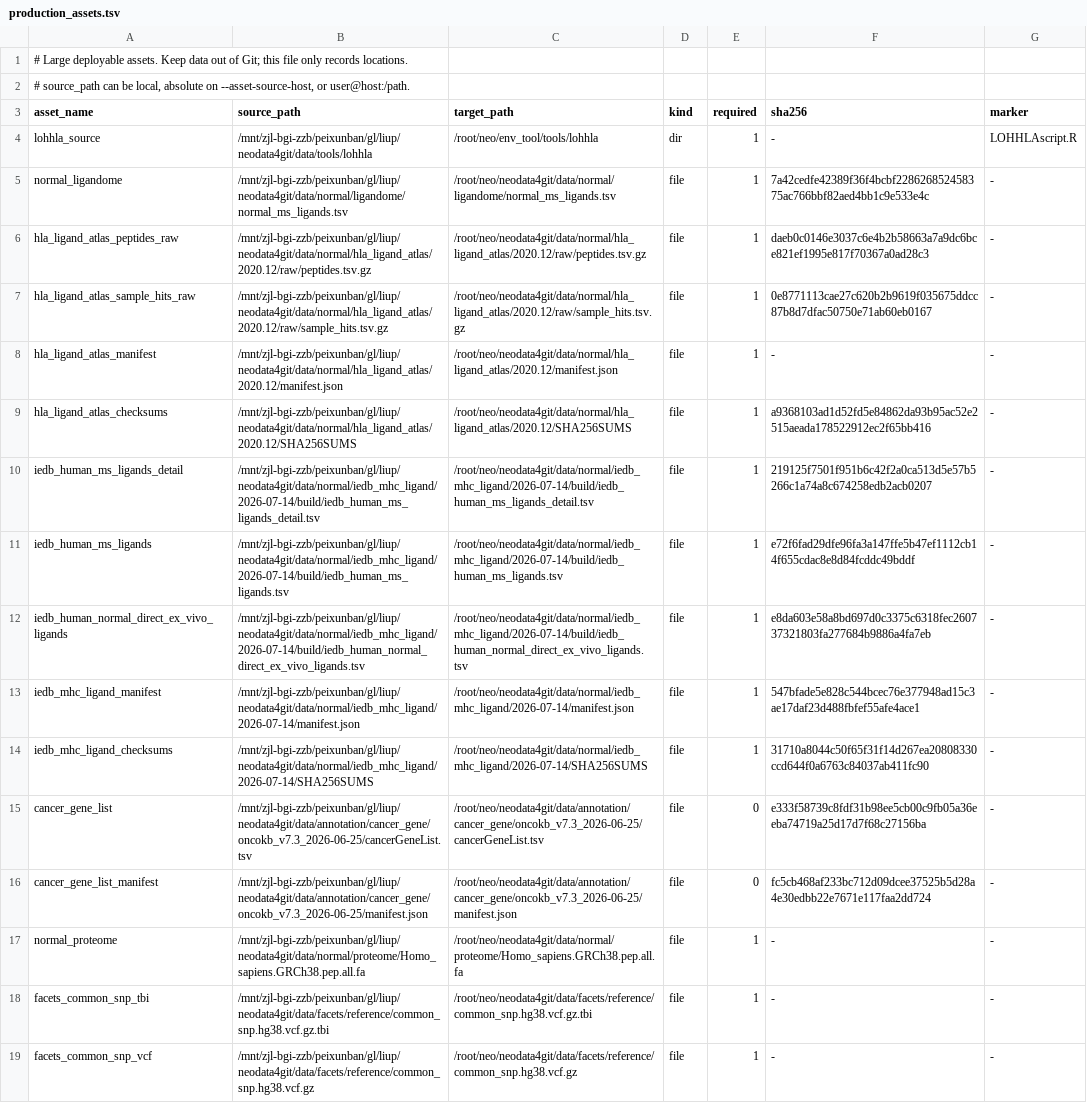
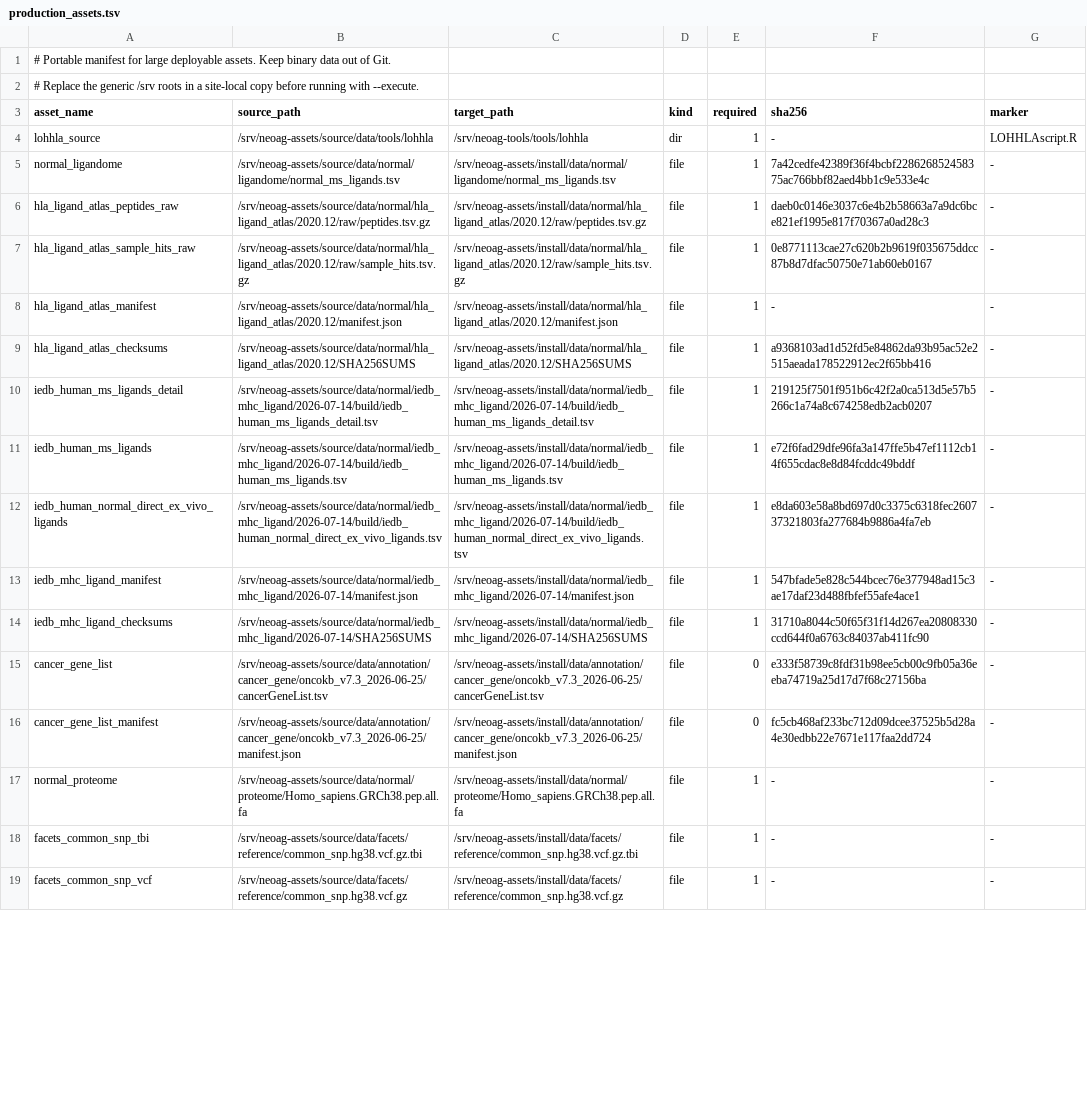
Before and after one commit to lphilomena/neo, a TSV file: configs/assets/production_assets.tsv, drawn as a sheet; only a part is shown; the diff covers the shown part only; the diff names each change by its address in the sheet, - before the commit and + after, or states it on an @@ line.

Commit message:
Sanitize portable deployment inputs and paths

```diff
--- a/configs/assets/production_assets.tsv
+++ b/configs/assets/production_assets.tsv
-A1 (asset_name): # Large deployable assets. Keep data out of Git; this file only records locations.
+A1 (asset_name): # Portable manifest for large deployable assets. Keep binary data out of Git.
-A2 (asset_name): # source_path can be local, absolute on --asset-source-host, or user@host:/path.
+A2 (asset_name): # Replace the generic /srv roots in a site-local copy before running with --execute.
-B4 (source_path): /mnt/zjl-bgi-zzb/peixunban/gl/liup/neodata4git/data/tools/lohhla
+B4 (source_path): /srv/neoag-assets/source/data/tools/lohhla
-C4 (target_path): /root/neo/env_tool/tools/lohhla
+C4 (target_path): /srv/neoag-tools/tools/lohhla
-B5 (source_path): /mnt/zjl-bgi-zzb/peixunban/gl/liup/neodata4git/data/normal/ligandome/normal_ms_ligands.tsv
+B5 (source_path): /srv/neoag-assets/source/data/normal/ligandome/normal_ms_ligands.tsv
-C5 (target_path): /root/neo/neodata4git/data/normal/ligandome/normal_ms_ligands.tsv
+C5 (target_path): /srv/neoag-assets/install/data/normal/ligandome/normal_ms_ligands.tsv
-B6 (source_path): /mnt/zjl-bgi-zzb/peixunban/gl/liup/neodata4git/data/normal/hla_ligand_atlas/2020.12/raw/peptides.tsv.gz
+B6 (source_path): /srv/neoag-assets/source/data/normal/hla_ligand_atlas/2020.12/raw/peptides.tsv.gz
-C6 (target_path): /root/neo/neodata4git/data/normal/hla_ligand_atlas/2020.12/raw/peptides.tsv.gz
+C6 (target_path): /srv/neoag-assets/install/data/normal/hla_ligand_atlas/2020.12/raw/peptides.tsv.gz
-B7 (source_path): /mnt/zjl-bgi-zzb/peixunban/gl/liup/neodata4git/data/normal/hla_ligand_atlas/2020.12/raw/sample_hits.tsv.gz
+B7 (source_path): /srv/neoag-assets/source/data/normal/hla_ligand_atlas/2020.12/raw/sample_hits.tsv.gz
-C7 (target_path): /root/neo/neodata4git/data/normal/hla_ligand_atlas/2020.12/raw/sample_hits.tsv.gz
+C7 (target_path): /srv/neoag-assets/install/data/normal/hla_ligand_atlas/2020.12/raw/sample_hits.tsv.gz
-B8 (source_path): /mnt/zjl-bgi-zzb/peixunban/gl/liup/neodata4git/data/normal/hla_ligand_atlas/2020.12/manifest.json
+B8 (source_path): /srv/neoag-assets/source/data/normal/hla_ligand_atlas/2020.12/manifest.json
-C8 (target_path): /root/neo/neodata4git/data/normal/hla_ligand_atlas/2020.12/manifest.json
+C8 (target_path): /srv/neoag-assets/install/data/normal/hla_ligand_atlas/2020.12/manifest.json
-B9 (source_path): /mnt/zjl-bgi-zzb/peixunban/gl/liup/neodata4git/data/normal/hla_ligand_atlas/2020.12/SHA256SUMS
+B9 (source_path): /srv/neoag-assets/source/data/normal/hla_ligand_atlas/2020.12/SHA256SUMS
-C9 (target_path): /root/neo/neodata4git/data/normal/hla_ligand_atlas/2020.12/SHA256SUMS
+C9 (target_path): /srv/neoag-assets/install/data/normal/hla_ligand_atlas/2020.12/SHA256SUMS
-B10 (source_path): /mnt/zjl-bgi-zzb/peixunban/gl/liup/neodata4git/data/normal/iedb_mhc_ligand/2026-07-14/build/iedb_human_ms_ligands_detail.tsv
+B10 (source_path): /srv/neoag-assets/source/data/normal/iedb_mhc_ligand/2026-07-14/build/iedb_human_ms_ligands_detail.tsv
-C10 (target_path): /root/neo/neodata4git/data/normal/iedb_mhc_ligand/2026-07-14/build/iedb_human_ms_ligands_detail.tsv
+C10 (target_path): /srv/neoag-assets/install/data/normal/iedb_mhc_ligand/2026-07-14/build/iedb_human_ms_ligands_detail.tsv
-B11 (source_path): /mnt/zjl-bgi-zzb/peixunban/gl/liup/neodata4git/data/normal/iedb_mhc_ligand/2026-07-14/build/iedb_human_ms_ligands.tsv
+B11 (source_path): /srv/neoag-assets/source/data/normal/iedb_mhc_ligand/2026-07-14/build/iedb_human_ms_ligands.tsv
-C11 (target_path): /root/neo/neodata4git/data/normal/iedb_mhc_ligand/2026-07-14/build/iedb_human_ms_ligands.tsv
+C11 (target_path): /srv/neoag-assets/install/data/normal/iedb_mhc_ligand/2026-07-14/build/iedb_human_ms_ligands.tsv
-B12 (source_path): /mnt/zjl-bgi-zzb/peixunban/gl/liup/neodata4git/data/normal/iedb_mhc_ligand/2026-07-14/build/iedb_human_normal_direct_ex_vivo_ligands.tsv
+B12 (source_path): /srv/neoag-assets/source/data/normal/iedb_mhc_ligand/2026-07-14/build/iedb_human_normal_direct_ex_vivo_ligands.tsv
-C12 (target_path): /root/neo/neodata4git/data/normal/iedb_mhc_ligand/2026-07-14/build/iedb_human_normal_direct_ex_vivo_ligands.tsv
+C12 (target_path): /srv/neoag-assets/install/data/normal/iedb_mhc_ligand/2026-07-14/build/iedb_human_normal_direct_ex_vivo_ligands.tsv
-B13 (source_path): /mnt/zjl-bgi-zzb/peixunban/gl/liup/neodata4git/data/normal/iedb_mhc_ligand/2026-07-14/manifest.json
+B13 (source_path): /srv/neoag-assets/source/data/normal/iedb_mhc_ligand/2026-07-14/manifest.json
-C13 (target_path): /root/neo/neodata4git/data/normal/iedb_mhc_ligand/2026-07-14/manifest.json
+C13 (target_path): /srv/neoag-assets/install/data/normal/iedb_mhc_ligand/2026-07-14/manifest.json
-B14 (source_path): /mnt/zjl-bgi-zzb/peixunban/gl/liup/neodata4git/data/normal/iedb_mhc_ligand/2026-07-14/SHA256SUMS
+B14 (source_path): /srv/neoag-assets/source/data/normal/iedb_mhc_ligand/2026-07-14/SHA256SUMS
-C14 (target_path): /root/neo/neodata4git/data/normal/iedb_mhc_ligand/2026-07-14/SHA256SUMS
+C14 (target_path): /srv/neoag-assets/install/data/normal/iedb_mhc_ligand/2026-07-14/SHA256SUMS
-B15 (source_path): /mnt/zjl-bgi-zzb/peixunban/gl/liup/neodata4git/data/annotation/cancer_gene/oncokb_v7.3_2026-06-25/cancerGeneList.tsv
+B15 (source_path): /srv/neoag-assets/source/data/annotation/cancer_gene/oncokb_v7.3_2026-06-25/cancerGeneList.tsv
-C15 (target_path): /root/neo/neodata4git/data/annotation/cancer_gene/oncokb_v7.3_2026-06-25/cancerGeneList.tsv
+C15 (target_path): /srv/neoag-assets/install/data/annotation/cancer_gene/oncokb_v7.3_2026-06-25/cancerGeneList.tsv
-B16 (source_path): /mnt/zjl-bgi-zzb/peixunban/gl/liup/neodata4git/data/annotation/cancer_gene/oncokb_v7.3_2026-06-25/manifest.json
+B16 (source_path): /srv/neoag-assets/source/data/annotation/cancer_gene/oncokb_v7.3_2026-06-25/manifest.json
-C16 (target_path): /root/neo/neodata4git/data/annotation/cancer_gene/oncokb_v7.3_2026-06-25/manifest.json
+C16 (target_path): /srv/neoag-assets/install/data/annotation/cancer_gene/oncokb_v7.3_2026-06-25/manifest.json
-B17 (source_path): /mnt/zjl-bgi-zzb/peixunban/gl/liup/neodata4git/data/normal/proteome/Homo_sapiens.GRCh38.pep.all.fa
+B17 (source_path): /srv/neoag-assets/source/data/normal/proteome/Homo_sapiens.GRCh38.pep.all.fa
-C17 (target_path): /root/neo/neodata4git/data/normal/proteome/Homo_sapiens.GRCh38.pep.all.fa
+C17 (target_path): /srv/neoag-assets/install/data/normal/proteome/Homo_sapiens.GRCh38.pep.all.fa
-B18 (source_path): /mnt/zjl-bgi-zzb/peixunban/gl/liup/neodata4git/data/facets/reference/common_snp.hg38.vcf.gz.tbi
+B18 (source_path): /srv/neoag-assets/source/data/facets/reference/common_snp.hg38.vcf.gz.tbi
-C18 (target_path): /root/neo/neodata4git/data/facets/reference/common_snp.hg38.vcf.gz.tbi
+C18 (target_path): /srv/neoag-assets/install/data/facets/reference/common_snp.hg38.vcf.gz.tbi
-B19 (source_path): /mnt/zjl-bgi-zzb/peixunban/gl/liup/neodata4git/data/facets/reference/common_snp.hg38.vcf.gz
+B19 (source_path): /srv/neoag-assets/source/data/facets/reference/common_snp.hg38.vcf.gz
-C19 (target_path): /root/neo/neodata4git/data/facets/reference/common_snp.hg38.vcf.gz
+C19 (target_path): /srv/neoag-assets/install/data/facets/reference/common_snp.hg38.vcf.gz
```
Also changed, not shown: 44 edited cells elsewhere in this file, 9 other files.
